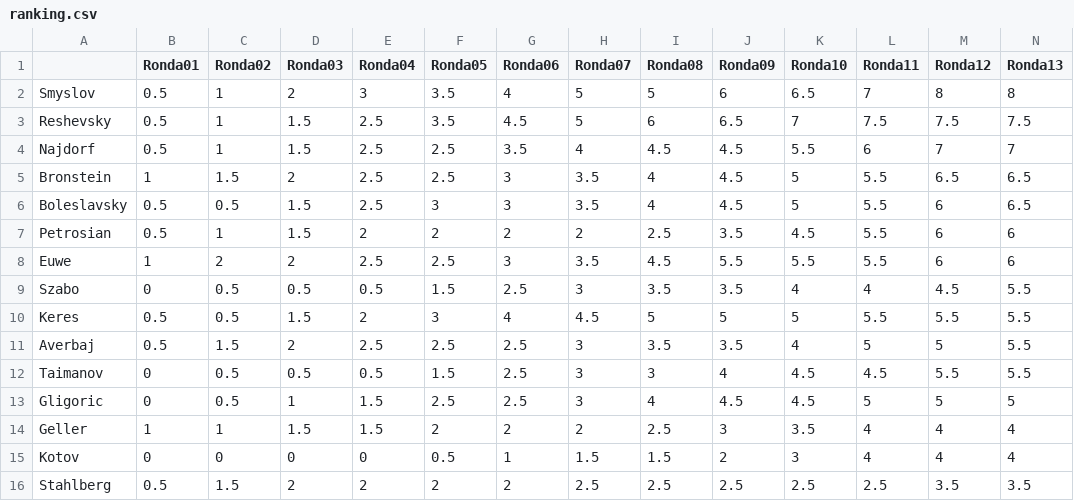
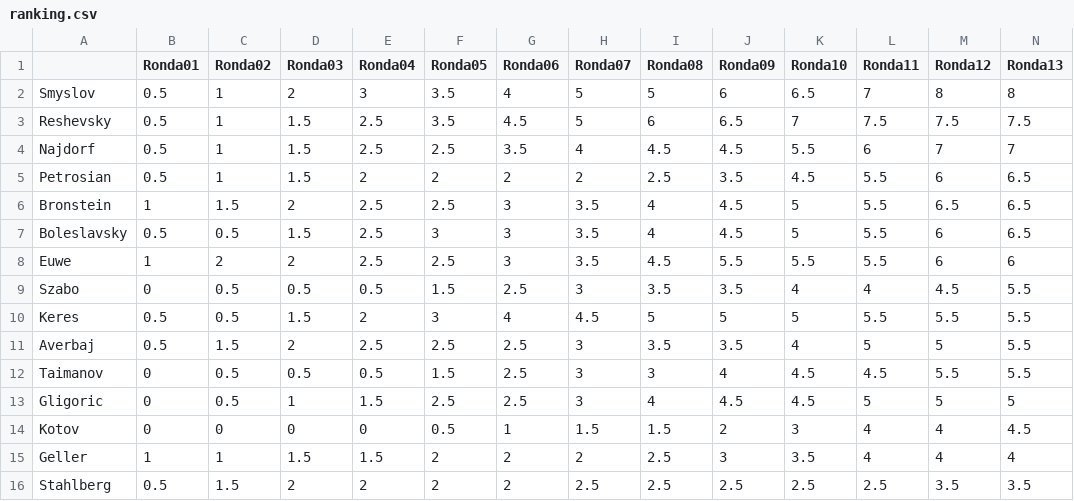
Before and after one commit to VSablin/Zurich1953, a CSV file: data-output/ranking.csv, drawn as a sheet; only a part is shown; removed rows and columns are numbered as before the commit, all else as after; rows hold the shown columns only; the diff names each change by its address in the sheet, - before the commit and + after, or states it on an @@ line.

Commit message:
13: Kotov-Petrosian

```diff
--- a/data-output/ranking.csv
+++ b/data-output/ranking.csv
+row 5: Petrosian | 0.5 | 1 | 1.5 | 2 | 2 | 2 | 2 | 2.5 | 3.5 | 4.5 | 5.5 | 6 | 6.5
-row 7: Petrosian | 0.5 | 1 | 1.5 | 2 | 2 | 2 | 2 | 2.5 | 3.5 | 4.5 | 5.5 | 6 | 6
+row 14: Kotov | 0 | 0 | 0 | 0 | 0.5 | 1 | 1.5 | 1.5 | 2 | 3 | 4 | 4 | 4.5
-row 15: Kotov | 0 | 0 | 0 | 0 | 0.5 | 1 | 1.5 | 1.5 | 2 | 3 | 4 | 4 | 4
```
Also changed, not shown: 1 other file.
